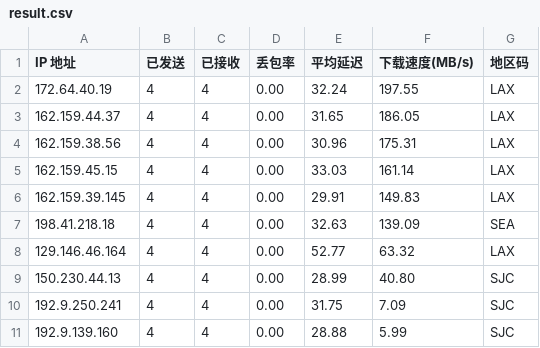
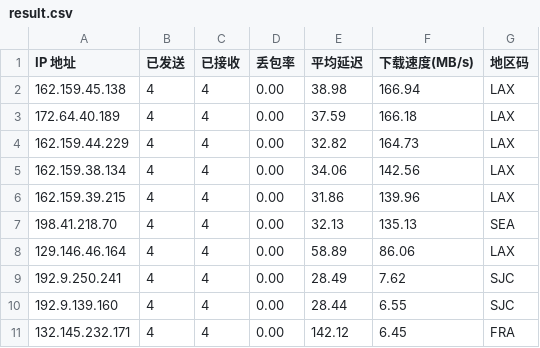
Before and after one commit to x-dr/cfst, a CSV file: result.csv, drawn as a sheet.

```diff
--- a/result.csv
+++ b/result.csv
@@ -1,11 +1,11 @@
 IP 地址,已发送,已接收,丢包率,平均延迟,下载速度(MB/s),地区码
-172.64.40.19,4,4,0.00,32.24,197.55,LAX
-162.159.44.37,4,4,0.00,31.65,186.05,LAX
-162.159.38.56,4,4,0.00,30.96,175.31,LAX
-162.159.45.15,4,4,0.00,33.03,161.14,LAX
-162.159.39.145,4,4,0.00,29.91,149.83,LAX
-198.41.218.18,4,4,0.00,32.63,139.09,SEA
-129.146.46.164,4,4,0.00,52.77,63.32,LAX
-150.230.44.13,4,4,0.00,28.99,40.80,SJC
-192.9.250.241,4,4,0.00,31.75,7.09,SJC
-192.9.139.160,4,4,0.00,28.88,5.99,SJC
+162.159.45.138,4,4,0.00,38.98,166.94,LAX
+172.64.40.189,4,4,0.00,37.59,166.18,LAX
+162.159.44.229,4,4,0.00,32.82,164.73,LAX
+162.159.38.134,4,4,0.00,34.06,142.56,LAX
+162.159.39.215,4,4,0.00,31.86,139.96,LAX
+198.41.218.70,4,4,0.00,32.13,135.13,SEA
+129.146.46.164,4,4,0.00,58.89,86.06,LAX
+192.9.250.241,4,4,0.00,28.49,7.62,SJC
+192.9.139.160,4,4,0.00,28.44,6.55,SJC
+132.145.232.171,4,4,0.00,142.12,6.45,FRA
```
Also changed, not shown: 1 other file.
